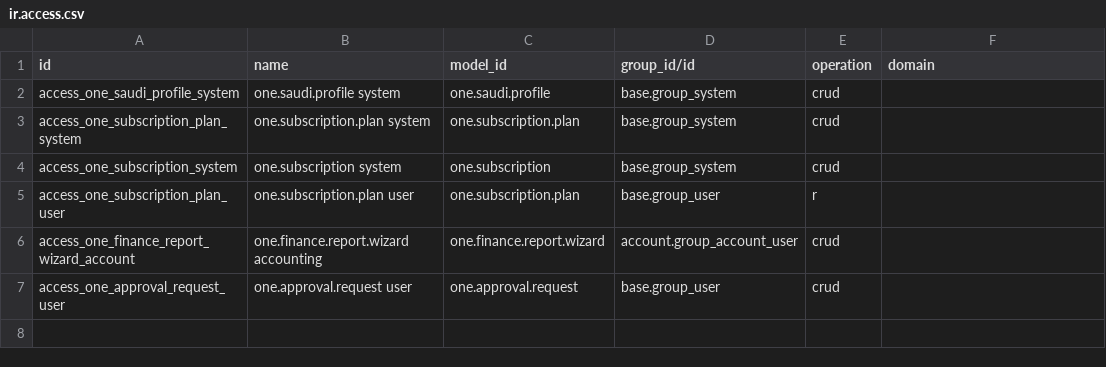
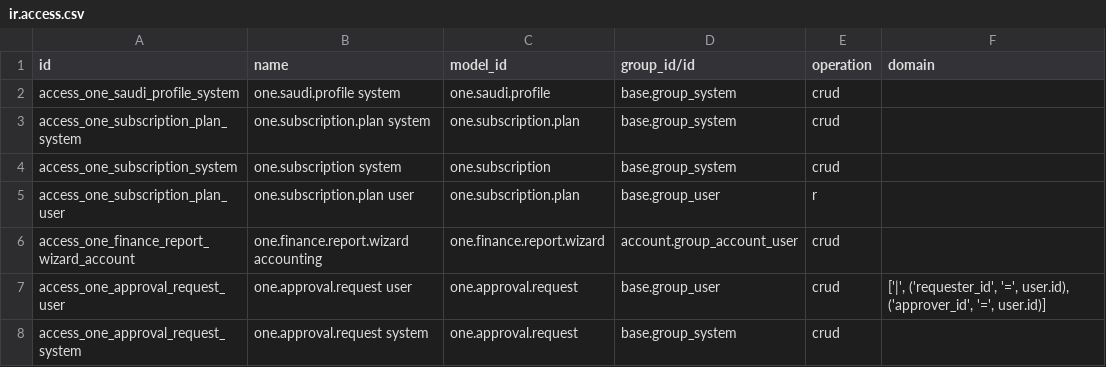
Before and after one commit to Midoalone85/onebusiness-site, a CSV file: one_custom/one_ui/security/ir.access.csv, drawn as a sheet.

Commit message:
Migrate ONE ERP approval rules to Odoo 20 ir.access

```diff
--- a/one_custom/one_ui/security/ir.access.csv
+++ b/one_custom/one_ui/security/ir.access.csv
@@ -6,2 +6,3 @@ access_one_subscription_plan_user,one.subscription.plan user,one.subscription.pl
 access_one_finance_report_wizard_account,one.finance.report.wizard accounting,one.finance.report.wizard,account.group_account_user,crud,
-access_one_approval_request_user,one.approval.request user,one.approval.request,base.group_user,crud,
+access_one_approval_request_user,one.approval.request user,one.approval.request,base.group_user,crud,"['|', ('requester_id', '=', user.id), ('approver_id', '=', user.id)]"
+access_one_approval_request_system,one.approval.request system,one.approval.request,base.group_system,crud,
```
